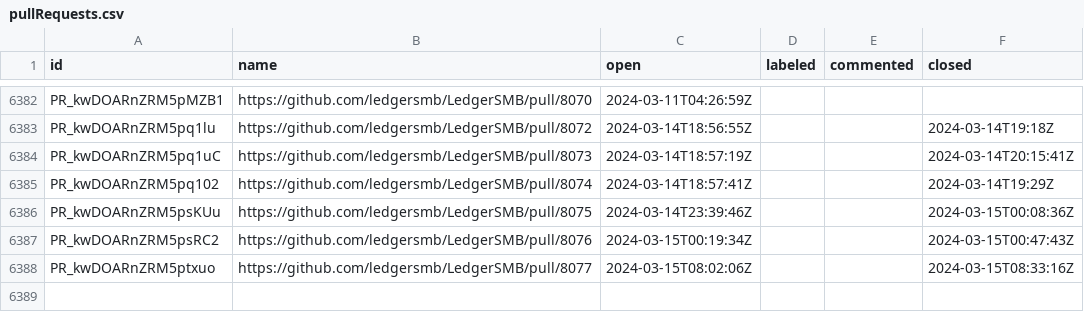
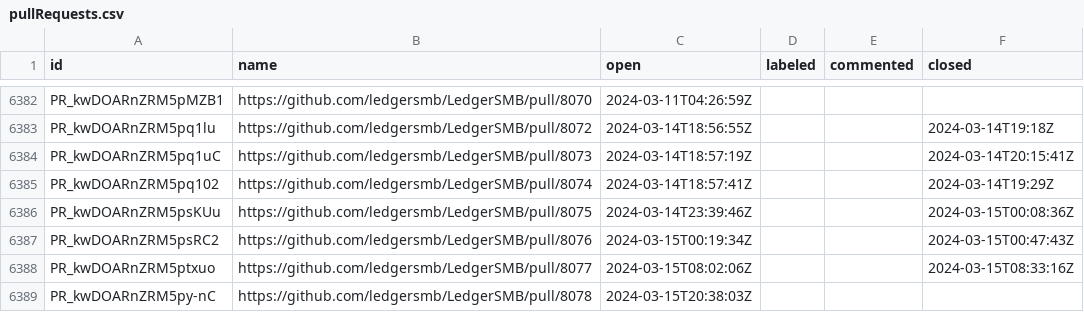
Before and after one commit to ledgersmb/ledgersmb-oselvar, a CSV file: data/ledgersmb/LedgerSMB/pullRequests.csv, drawn as a sheet; only a part is shown, gaps mark what is left out.

```diff
--- a/data/ledgersmb/LedgerSMB/pullRequests.csv
+++ b/data/ledgersmb/LedgerSMB/pullRequests.csv
@@ -6388 +6388,2 @@ PR_kwDOARnZRM5psRC2,https://github.com/ledgersmb/LedgerSMB/pull/8076,2024-03-15T
 PR_kwDOARnZRM5ptxuo,https://github.com/ledgersmb/LedgerSMB/pull/8077,2024-03-15T08:02:06Z,,,2024-03-15T08:33:16Z
+PR_kwDOARnZRM5py-nC,https://github.com/ledgersmb/LedgerSMB/pull/8078,2024-03-15T20:38:03Z,,,
```
